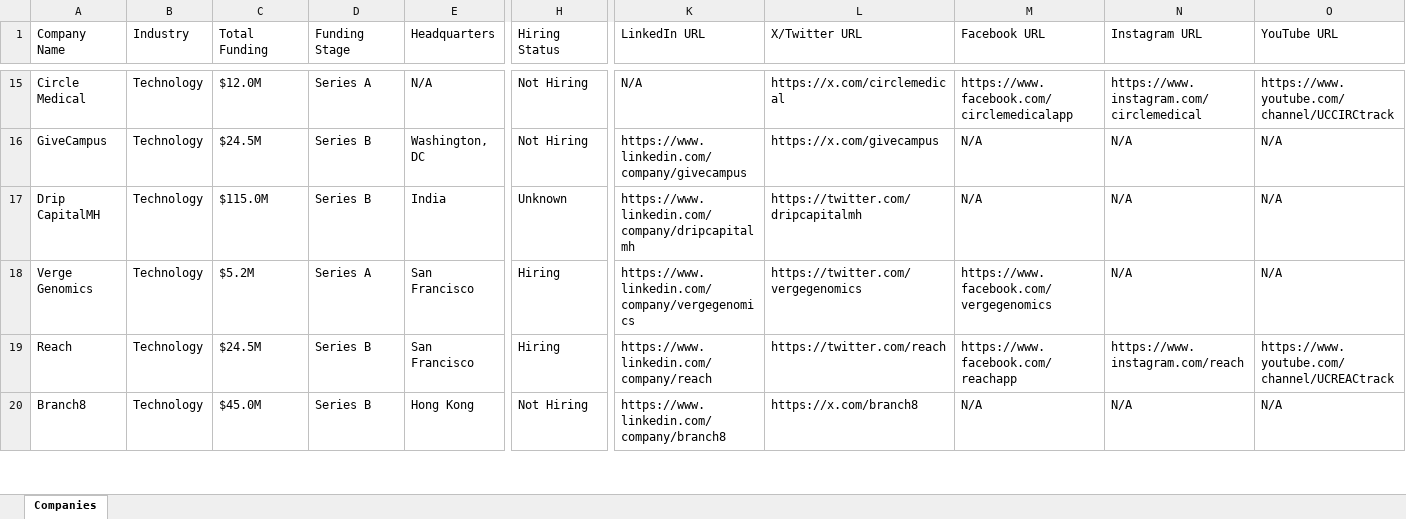
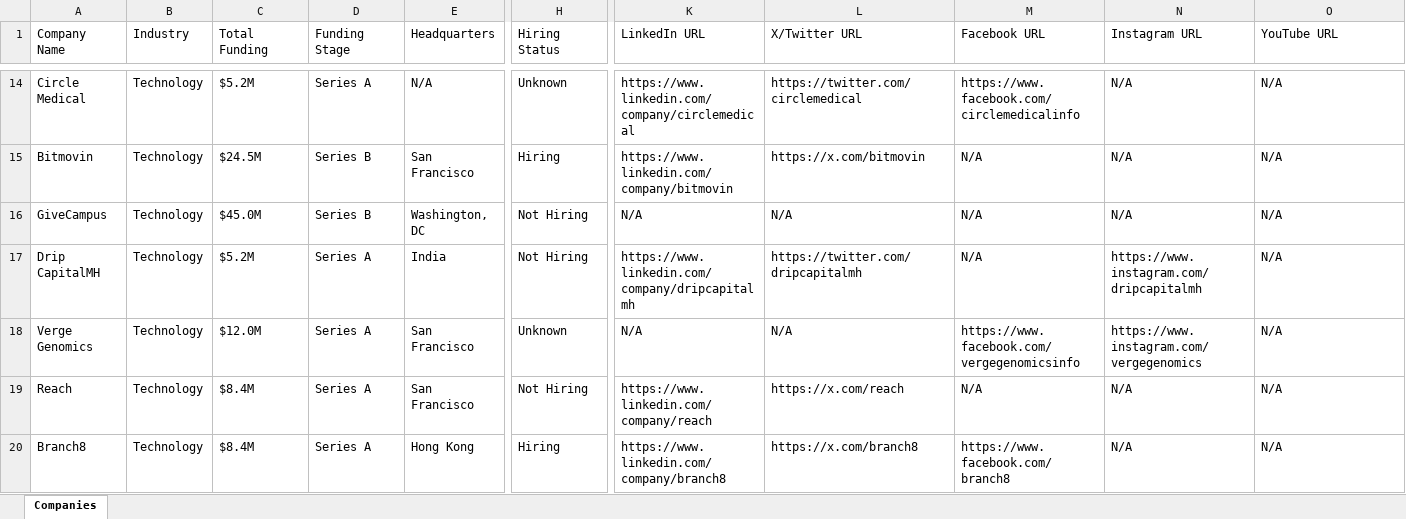
Before and after one commit to usergit535/talent_intelligence_project_2, an Excel workbook: output/companies.xlsx, sheet Companies, drawn as a sheet; only a part is shown, gaps mark what is left out; values as stored, in another font and other column widths than the file's, no cell formats; addresses are those after the commit; rows hold the shown columns only; the diff covers the shown part only; the diff names each change by its address in the sheet, - before the commit and + after, or states it on an @@ line.

```diff
--- a/output/companies.xlsx (sheet Companies)
+++ b/output/companies.xlsx (sheet Companies)
-C14 (Total Funding): $12.0M
+C14 (Total Funding): $5.2M
-H14 (Hiring Status): Not Hiring
+H14 (Hiring Status): Unknown
-K14 (LinkedIn URL): N/A
+K14 (LinkedIn URL): https://www.linkedin.com/company/circlemedical
-L14 (X/Twitter URL): https://x.com/circlemedical
+L14 (X/Twitter URL): https://twitter.com/circlemedical
-M14 (Facebook URL): https://www.facebook.com/circlemedicalapp
+M14 (Facebook URL): https://www.facebook.com/circlemedicalinfo
-N14 (Instagram URL): https://www.instagram.com/circlemedical
+N14 (Instagram URL): N/A
-O14 (YouTube URL): https://www.youtube.com/channel/UCCIRCtrack
+O14 (YouTube URL): N/A
+row 15: Bitmovin | Technology | $24.5M | Series B | San Francisco | Hiring | https://www.linkedin.com/company/bitmovin | https://x.com/bitmovin | N/A | N/A | N/A
-C16 (Total Funding): $24.5M
+C16 (Total Funding): $45.0M
-K16 (LinkedIn URL): https://www.linkedin.com/company/givecampus
+K16 (LinkedIn URL): N/A
-L16 (X/Twitter URL): https://x.com/givecampus
+L16 (X/Twitter URL): N/A
-C17 (Total Funding): $115.0M
+C17 (Total Funding): $5.2M
-D17 (Funding Stage): Series B
+D17 (Funding Stage): Series A
-H17 (Hiring Status): Unknown
+H17 (Hiring Status): Not Hiring
-N17 (Instagram URL): N/A
+N17 (Instagram URL): https://www.instagram.com/dripcapitalmh
-C18 (Total Funding): $5.2M
+C18 (Total Funding): $12.0M
-H18 (Hiring Status): Hiring
+H18 (Hiring Status): Unknown
-K18 (LinkedIn URL): https://www.linkedin.com/company/vergegenomics
+K18 (LinkedIn URL): N/A
-L18 (X/Twitter URL): https://twitter.com/vergegenomics
+L18 (X/Twitter URL): N/A
-M18 (Facebook URL): https://www.facebook.com/vergegenomics
+M18 (Facebook URL): https://www.facebook.com/vergegenomicsinfo
-N18 (Instagram URL): N/A
+N18 (Instagram URL): https://www.instagram.com/vergegenomics
-C19 (Total Funding): $24.5M
+C19 (Total Funding): $8.4M
-D19:D20 (Funding Stage): Series B
+D19:D20 (Funding Stage): Series A
-H19 (Hiring Status): Hiring
+H19 (Hiring Status): Not Hiring
-L19 (X/Twitter URL): https://twitter.com/reach
+L19 (X/Twitter URL): https://x.com/reach
-M19 (Facebook URL): https://www.facebook.com/reachapp
+M19 (Facebook URL): N/A
-N19 (Instagram URL): https://www.instagram.com/reach
+N19 (Instagram URL): N/A
-O19 (YouTube URL): https://www.youtube.com/channel/UCREACtrack
+O19 (YouTube URL): N/A
-C20 (Total Funding): $45.0M
+C20 (Total Funding): $8.4M
-H20 (Hiring Status): Not Hiring
+H20 (Hiring Status): Hiring
-M20 (Facebook URL): N/A
+M20 (Facebook URL): https://www.facebook.com/branch8
```
Also changed, not shown: 11 added rows, 12 removed rows and 374 edited cells elsewhere in this sheet, cell formats, 1 other file.
